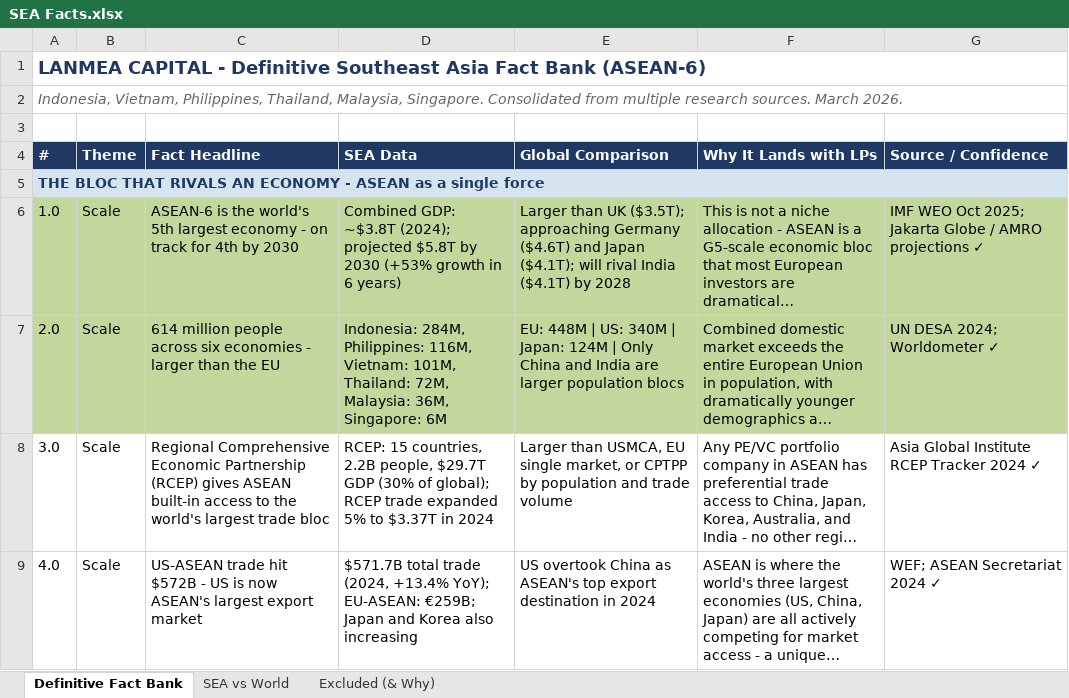
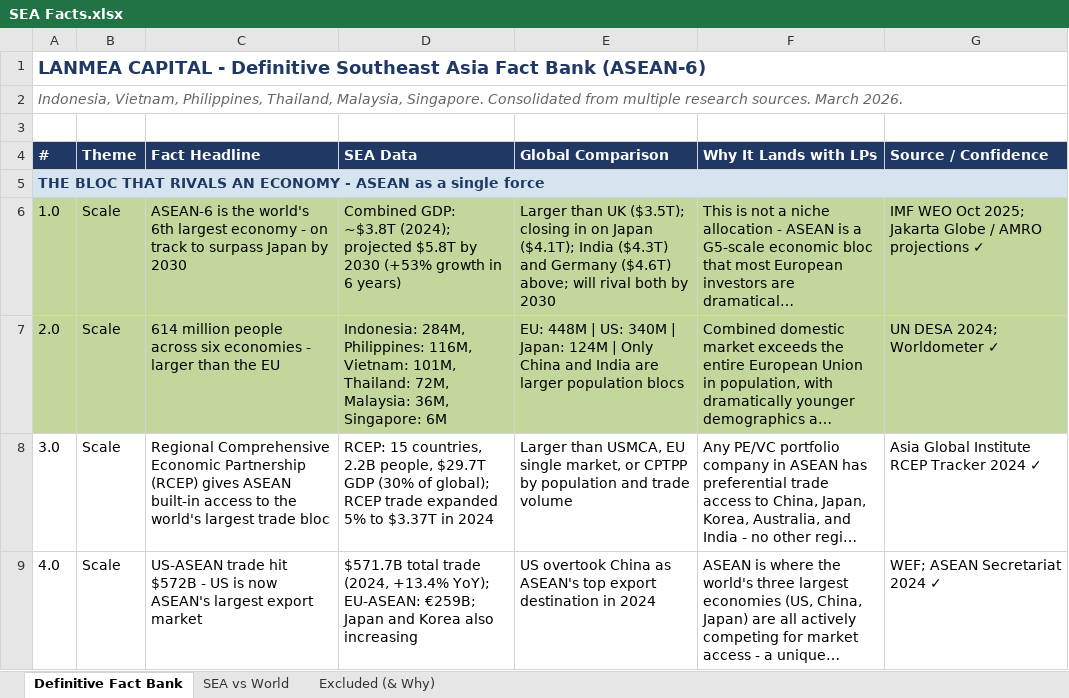
Before and after one commit to laukik-23/sea-deck, an Excel workbook: SEA Facts.xlsx, sheet Definitive Fact Bank, drawn as a sheet; only a part is shown; long unchanged cells end in …; values as stored, in another font and other column widths than the file's, no borders; the diff covers the shown part only; the diff names each change by its address in the sheet, - before the commit and + after, or states it on an @@ line.

```diff
--- a/SEA Facts.xlsx (sheet Definitive Fact Bank)
+++ b/SEA Facts.xlsx (sheet Definitive Fact Bank)
-C6 (Fact Headline): …the world's 5th largest economy - on track for 4th by 2030
+C6 (Fact Headline): …the world's 6th largest economy - on track to surpass Japan by 2030
-E6 (Global Comparison): …UK ($3.5T); approaching Germany ($4.6T) and Japan ($4.1T); will rival India ($4.1T) by 2028
+E6 (Global Comparison): …UK ($3.5T); closing in on Japan ($4.1T); India ($4.3T) and Germany ($4.6T) above; will rival both by 2030
```
Also changed, not shown: 17 edited cells elsewhere in this sheet.
